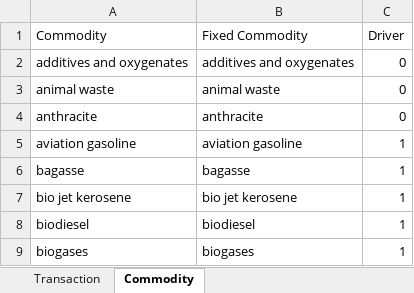
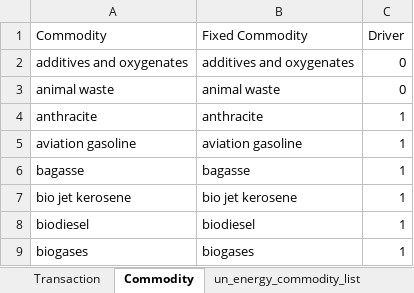
Before and after one commit to renatovargas/gears, an Excel workbook: gears_db/data/classifications/un_energy_transactions_fix.xlsx, sheet Commodity, drawn as a sheet; only a part is shown; values as stored, in another font and other column widths than the file's, no borders; conditional formats not drawn; the diff names each change by its address in the sheet, - before the commit and + after, or states it on an @@ line.

```diff
--- a/gears_db/data/classifications/un_energy_transactions_fix.xlsx (sheet Commodity)
+++ b/gears_db/data/classifications/un_energy_transactions_fix.xlsx (sheet Commodity)
+sheet tab: un_energy_commodity_list
-C4 (Driver): 0
+C4 (Driver): 1
```
Also changed, not shown: sheet Transaction, gears_db/data/classifications/equivalence.xlsx, gears_db/data/coefficients/un_energy_ipcc_coefficients.xlsx, 9 other files.
